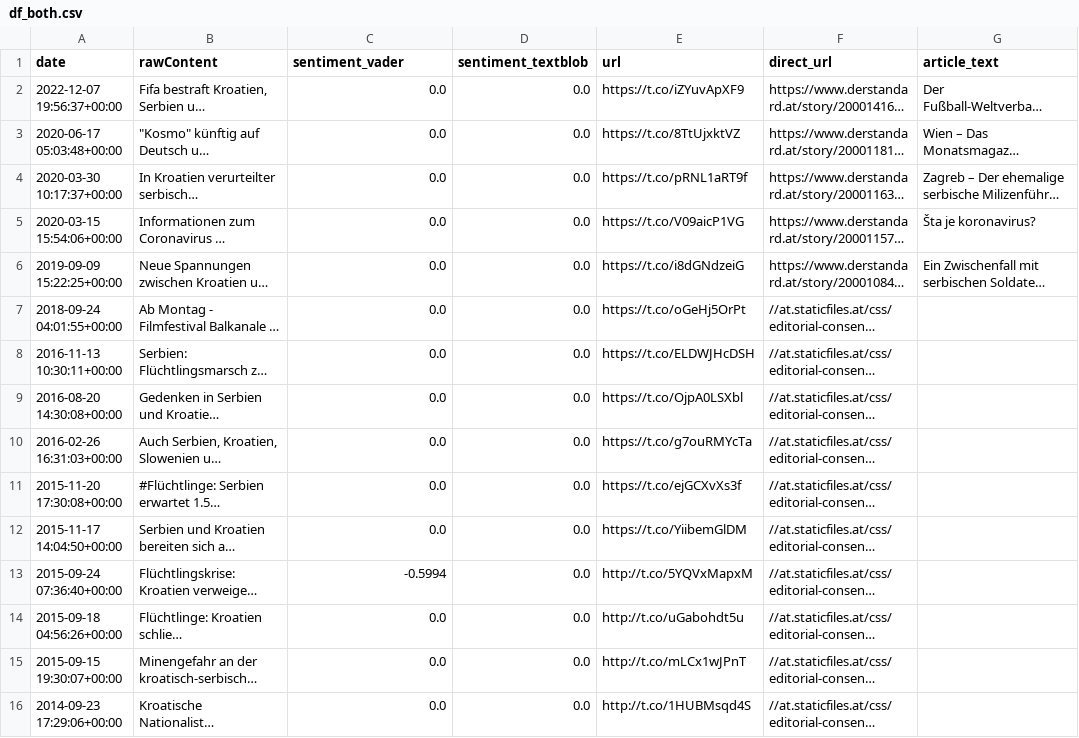
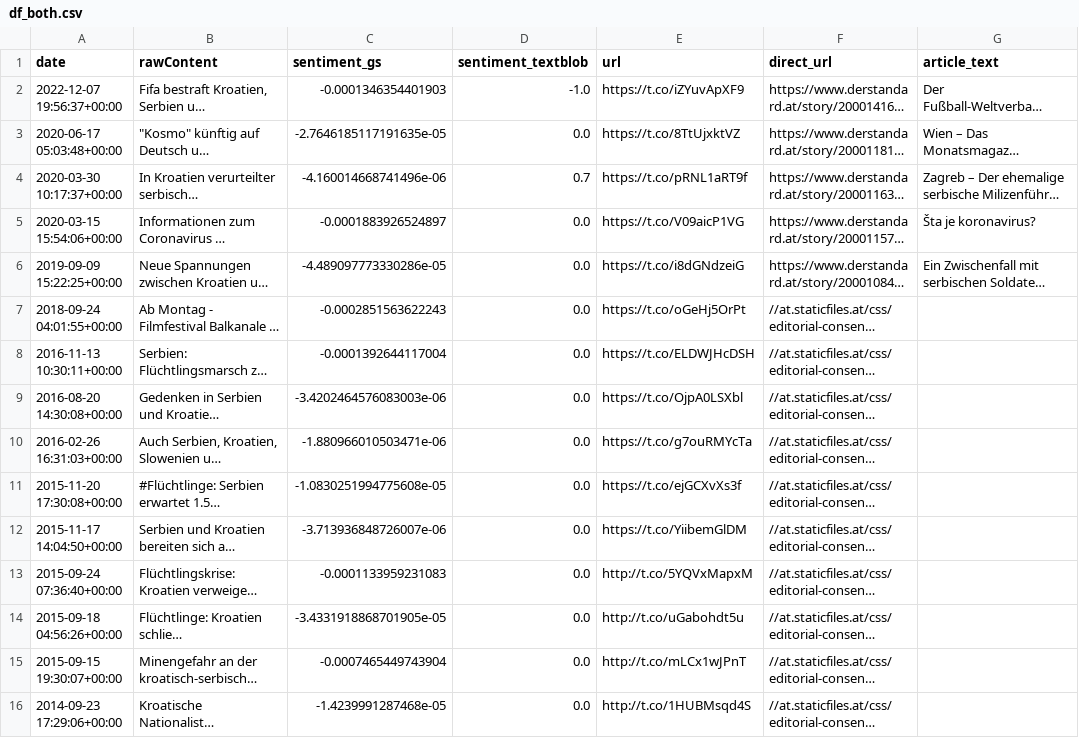
Before and after one commit to dominikpegler/computational-social-sciences, a CSV file: project/data/twitter/df_both.csv, drawn as a sheet; long unchanged cells end in …; the diff names each change by its address in the sheet, - before the commit and + after, or states it on an @@ line.

```diff
--- a/project/data/twitter/df_both.csv
+++ b/project/data/twitter/df_both.csv
-C1: sentiment_vader
+C1: sentiment_gs
-C2 (sentiment_gs): 0.0
+C2 (sentiment_gs): -0.0001346354401903
-D2 (sentiment_textblob): 0.0
+D2 (sentiment_textblob): -1.0
-C3 (sentiment_gs): 0.0
+C3 (sentiment_gs): -2.7646185117191635e-05
-C4 (sentiment_gs): 0.0
+C4 (sentiment_gs): -4.160014668741496e-06
-D4 (sentiment_textblob): 0.0
+D4 (sentiment_textblob): 0.7
-C5 (sentiment_gs): 0.0
+C5 (sentiment_gs): -0.0001883926524897
-C6 (sentiment_gs): 0.0
+C6 (sentiment_gs): -4.489097773330286e-05
-C7 (sentiment_gs): 0.0
+C7 (sentiment_gs): -0.0002851563622243
-C8 (sentiment_gs): 0.0
+C8 (sentiment_gs): -0.0001392644117004
-C9 (sentiment_gs): 0.0
+C9 (sentiment_gs): -3.4202464576083003e-06
-C10 (sentiment_gs): 0.0
+C10 (sentiment_gs): -1.880966010503471e-06
-C11 (sentiment_gs): 0.0
+C11 (sentiment_gs): -1.0830251994775608e-05
-C12 (sentiment_gs): 0.0
+C12 (sentiment_gs): -3.713936848726007e-06
-C13 (sentiment_gs): -0.5994
+C13 (sentiment_gs): -0.0001133959231083
-C14 (sentiment_gs): 0.0
+C14 (sentiment_gs): -3.4331918868701905e-05
-C15 (sentiment_gs): 0.0
+C15 (sentiment_gs): -0.0007465449743904
-C16 (sentiment_gs): 0.0
+C16 (sentiment_gs): -1.4239991287468e-05
```
Also changed, not shown: 3 other files.
